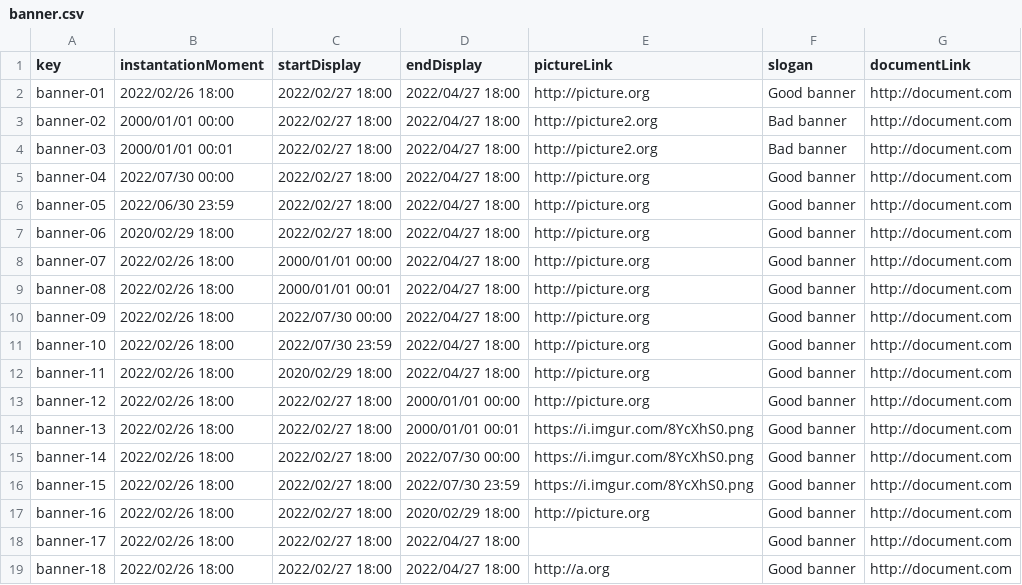
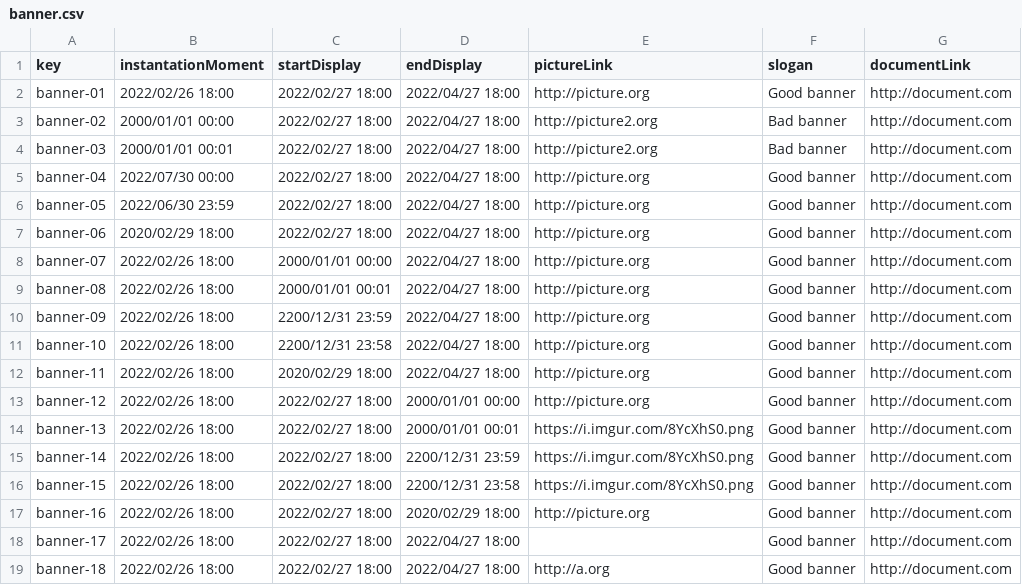
Before and after one commit to pabpergas/DP2, a CSV file: src/main/webapp/WEB-INF/resources/sample-data/banner.csv, drawn as a sheet; only a part is shown.

```diff
--- a/src/main/webapp/WEB-INF/resources/sample-data/banner.csv
+++ b/src/main/webapp/WEB-INF/resources/sample-data/banner.csv
@@ -9,4 +9,4 @@ banner-07,2022/02/26 18:00,2000/01/01 00:00,2022/04/27 18:00,http://picture.org,
 banner-08,2022/02/26 18:00,2000/01/01 00:01,2022/04/27 18:00,http://picture.org,Good banner,http://document.com
-banner-09,2022/02/26 18:00,2022/07/30 00:00,2022/04/27 18:00,http://picture.org,Good banner,http://document.com
-banner-10,2022/02/26 18:00,2022/07/30 23:59,2022/04/27 18:00,http://picture.org,Good banner,http://document.com
+banner-09,2022/02/26 18:00,2200/12/31 23:59,2022/04/27 18:00,http://picture.org,Good banner,http://document.com
+banner-10,2022/02/26 18:00,2200/12/31 23:58,2022/04/27 18:00,http://picture.org,Good banner,http://document.com
 banner-11,2022/02/26 18:00,2020/02/29 18:00,2022/04/27 18:00,http://picture.org,Good banner,http://document.com
@@ -14,4 +14,4 @@ banner-12,2022/02/26 18:00,2022/02/27 18:00,2000/01/01 00:00,http://picture.org,
 banner-13,2022/02/26 18:00,2022/02/27 18:00,2000/01/01 00:01,https://i.imgur.com/8YcXhS0.png,Good banner,http://document.com
-banner-14,2022/02/26 18:00,2022/02/27 18:00,2022/07/30 00:00,https://i.imgur.com/8YcXhS0.png,Good banner,http://document.com
-banner-15,2022/02/26 18:00,2022/02/27 18:00,2022/07/30 23:59,https://i.imgur.com/8YcXhS0.png,Good banner,http://document.com
+banner-14,2022/02/26 18:00,2022/02/27 18:00,2200/12/31 23:59,https://i.imgur.com/8YcXhS0.png,Good banner,http://document.com
+banner-15,2022/02/26 18:00,2022/02/27 18:00,2200/12/31 23:58,https://i.imgur.com/8YcXhS0.png,Good banner,http://document.com
 banner-16,2022/02/26 18:00,2022/02/27 18:00,2020/02/29 18:00,http://picture.org,Good banner,http://document.com
```
Also changed, not shown: src/main/webapp/WEB-INF/resources/sample-data/invoice.csv, src/main/webapp/WEB-INF/resources/sample-data/sponsorShip.csv.
